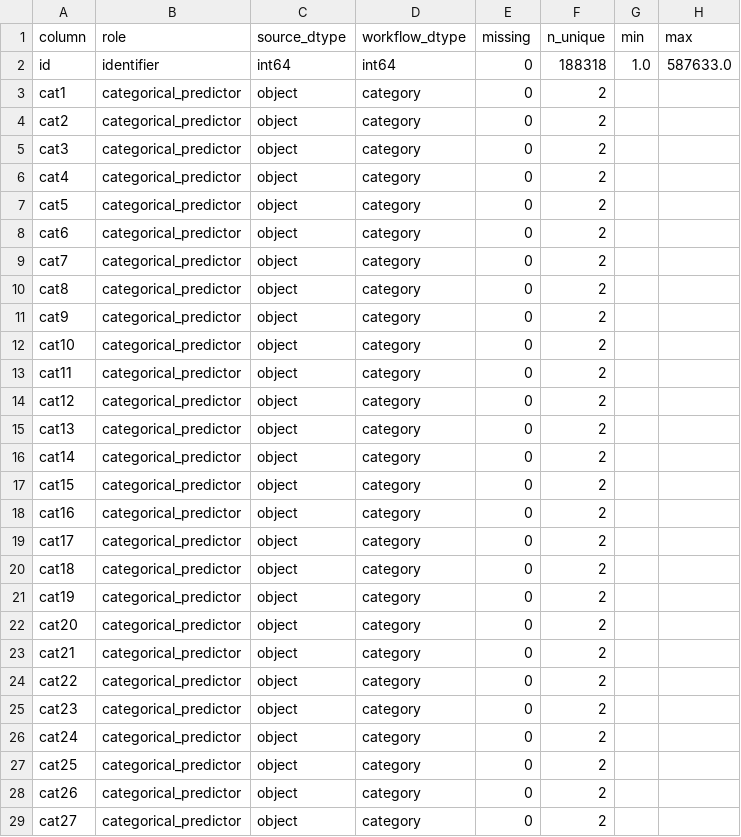
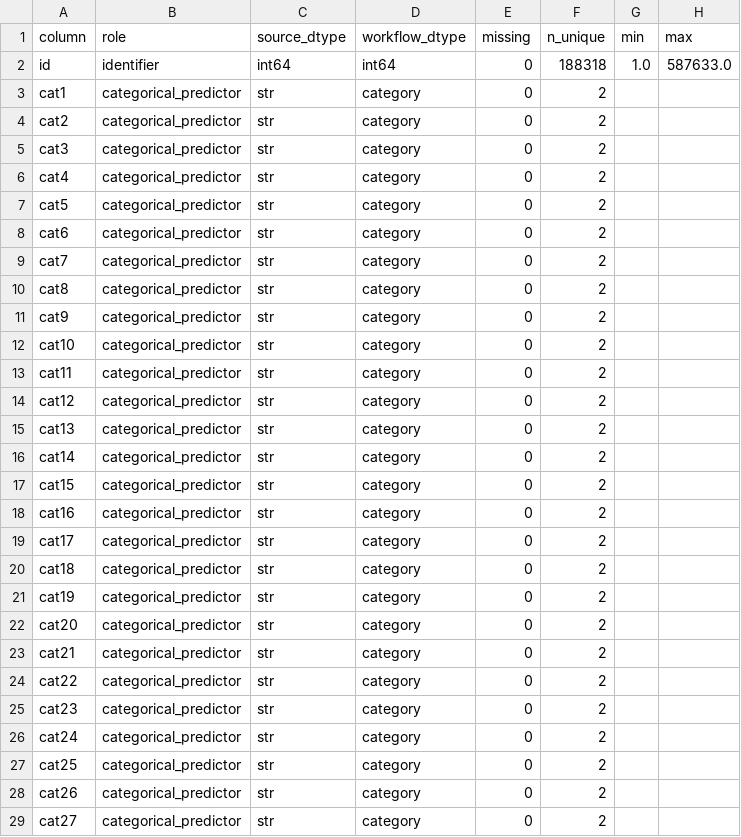
Before and after one commit to Break-Through-Tech/Allstate-1A-predicting-auto-claims-severity, a CSV file: notebooks/final-deliverables/September/Gate 1/profile.csv, drawn as a sheet; only a part is shown; the diff covers the shown part only.

```diff
--- a/notebooks/final-deliverables/September/Gate 1/profile.csv
+++ b/notebooks/final-deliverables/September/Gate 1/profile.csv
@@ -2,28 +2,28 @@ column,role,source_dtype,workflow_dtype,missing,n_unique,min,max
 id,identifier,int64,int64,0,188318,1.0,587633.0
-cat1,categorical_predictor,object,category,0,2,,
-cat2,categorical_predictor,object,category,0,2,,
-cat3,categorical_predictor,object,category,0,2,,
-cat4,categorical_predictor,object,category,0,2,,
-cat5,categorical_predictor,object,category,0,2,,
-cat6,categorical_predictor,object,category,0,2,,
-cat7,categorical_predictor,object,category,0,2,,
-cat8,categorical_predictor,object,category,0,2,,
-cat9,categorical_predictor,object,category,0,2,,
-cat10,categorical_predictor,object,category,0,2,,
-cat11,categorical_predictor,object,category,0,2,,
-cat12,categorical_predictor,object,category,0,2,,
-cat13,categorical_predictor,object,category,0,2,,
-cat14,categorical_predictor,object,category,0,2,,
-cat15,categorical_predictor,object,category,0,2,,
-cat16,categorical_predictor,object,category,0,2,,
-cat17,categorical_predictor,object,category,0,2,,
-cat18,categorical_predictor,object,category,0,2,,
-cat19,categorical_predictor,object,category,0,2,,
-cat20,categorical_predictor,object,category,0,2,,
-cat21,categorical_predictor,object,category,0,2,,
-cat22,categorical_predictor,object,category,0,2,,
-cat23,categorical_predictor,object,category,0,2,,
-cat24,categorical_predictor,object,category,0,2,,
-cat25,categorical_predictor,object,category,0,2,,
-cat26,categorical_predictor,object,category,0,2,,
-cat27,categorical_predictor,object,category,0,2,,
+cat1,categorical_predictor,str,category,0,2,,
+cat2,categorical_predictor,str,category,0,2,,
+cat3,categorical_predictor,str,category,0,2,,
+cat4,categorical_predictor,str,category,0,2,,
+cat5,categorical_predictor,str,category,0,2,,
+cat6,categorical_predictor,str,category,0,2,,
+cat7,categorical_predictor,str,category,0,2,,
+cat8,categorical_predictor,str,category,0,2,,
+cat9,categorical_predictor,str,category,0,2,,
+cat10,categorical_predictor,str,category,0,2,,
+cat11,categorical_predictor,str,category,0,2,,
+cat12,categorical_predictor,str,category,0,2,,
+cat13,categorical_predictor,str,category,0,2,,
+cat14,categorical_predictor,str,category,0,2,,
+cat15,categorical_predictor,str,category,0,2,,
+cat16,categorical_predictor,str,category,0,2,,
+cat17,categorical_predictor,str,category,0,2,,
+cat18,categorical_predictor,str,category,0,2,,
+cat19,categorical_predictor,str,category,0,2,,
+cat20,categorical_predictor,str,category,0,2,,
+cat21,categorical_predictor,str,category,0,2,,
+cat22,categorical_predictor,str,category,0,2,,
+cat23,categorical_predictor,str,category,0,2,,
+cat24,categorical_predictor,str,category,0,2,,
+cat25,categorical_predictor,str,category,0,2,,
+cat26,categorical_predictor,str,category,0,2,,
+cat27,categorical_predictor,str,category,0,2,,
```
Also changed, not shown: 89 edited cells elsewhere in this file, notebooks/final-deliverables/September/Gate 2/categorical_inventory.csv, notebooks/final-deliverables/September/Gate 2/categorical_level_target_tables.csv, 52 other files.
